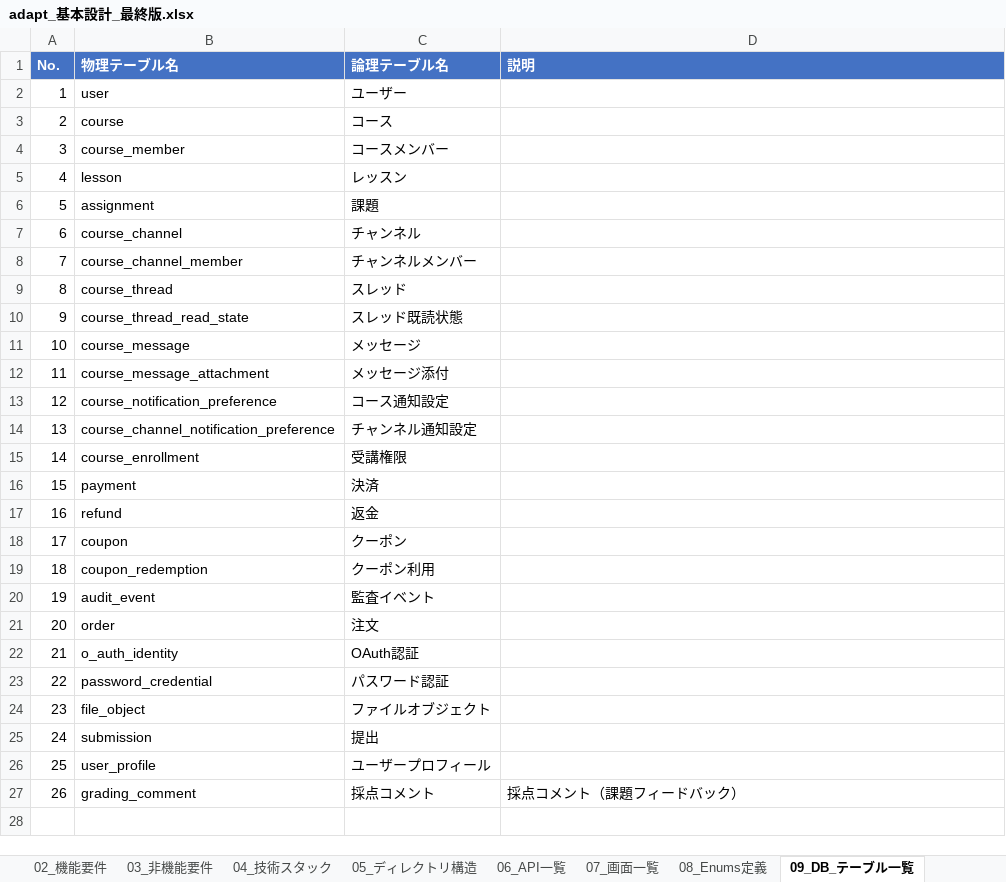
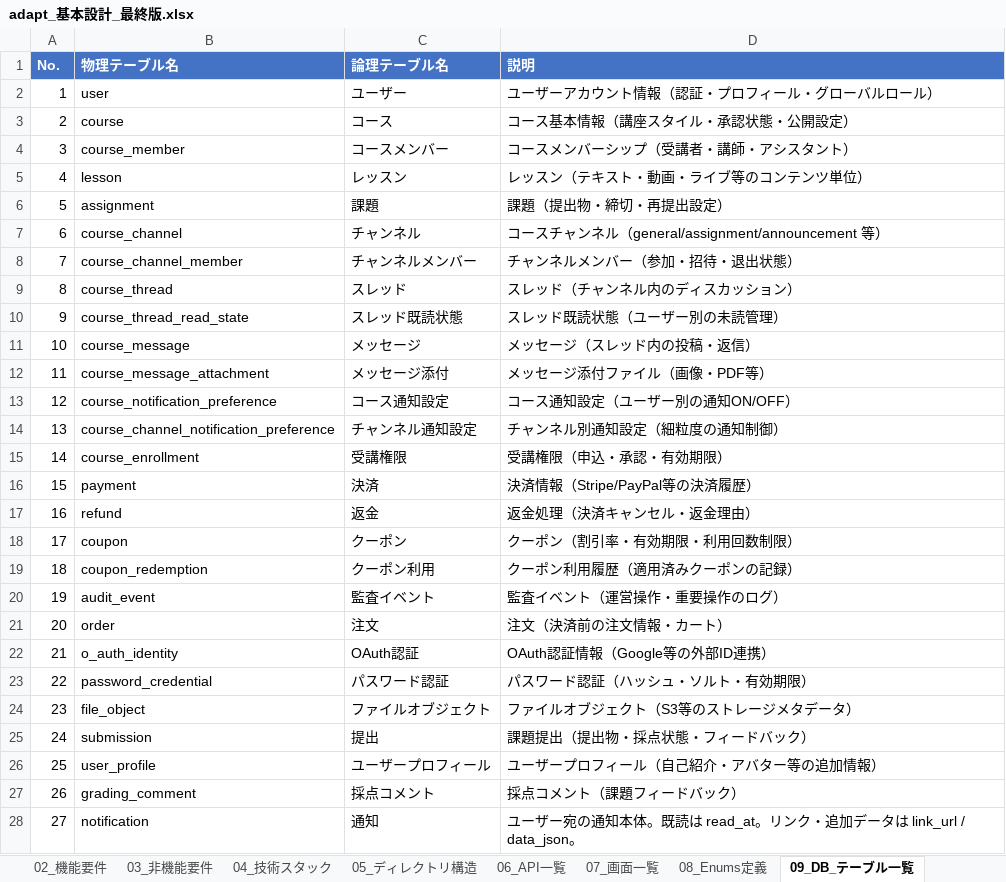
Before and after one commit to adapt-yuta-yoshimura/adapt-app-v3, an Excel workbook: adapt-design-files/adapt_基本設計_最終版.xlsx, sheet 09_DB_テーブル一覧, drawn as a sheet; only a part is shown; values as stored, in another font and other column widths than the file's, no borders; the diff covers the shown part only; the diff names each change by its address in the sheet, - before the commit and + after, or states it on an @@ line.

```diff
--- a/adapt-design-files/adapt_基本設計_最終版.xlsx (sheet 09_DB_テーブル一覧)
+++ b/adapt-design-files/adapt_基本設計_最終版.xlsx (sheet 09_DB_テーブル一覧)
-D2 (説明): (empty)
+D2 (説明): ユーザーアカウント情報（認証・プロフィール・グローバルロール）
-D3 (説明): (empty)
+D3 (説明): コース基本情報（講座スタイル・承認状態・公開設定）
-D4 (説明): (empty)
+D4 (説明): コースメンバーシップ（受講者・講師・アシスタント）
-D5 (説明): (empty)
+D5 (説明): レッスン（テキスト・動画・ライブ等のコンテンツ単位）
-D6 (説明): (empty)
+D6 (説明): 課題（提出物・締切・再提出設定）
-D7 (説明): (empty)
+D7 (説明): コースチャンネル（general/assignment/announcement 等）
-D8 (説明): (empty)
+D8 (説明): チャンネルメンバー（参加・招待・退出状態）
-D9 (説明): (empty)
+D9 (説明): スレッド（チャンネル内のディスカッション）
-D10 (説明): (empty)
+D10 (説明): スレッド既読状態（ユーザー別の未読管理）
-D11 (説明): (empty)
+D11 (説明): メッセージ（スレッド内の投稿・返信）
-D12 (説明): (empty)
+D12 (説明): メッセージ添付ファイル（画像・PDF等）
-D13 (説明): (empty)
+D13 (説明): コース通知設定（ユーザー別の通知ON/OFF）
-D14 (説明): (empty)
+D14 (説明): チャンネル別通知設定（細粒度の通知制御）
-D15 (説明): (empty)
+D15 (説明): 受講権限（申込・承認・有効期限）
-D16 (説明): (empty)
+D16 (説明): 決済情報（Stripe/PayPal等の決済履歴）
-D17 (説明): (empty)
+D17 (説明): 返金処理（決済キャンセル・返金理由）
-D18 (説明): (empty)
+D18 (説明): クーポン（割引率・有効期限・利用回数制限）
-D19 (説明): (empty)
+D19 (説明): クーポン利用履歴（適用済みクーポンの記録）
-D20 (説明): (empty)
+D20 (説明): 監査イベント（運営操作・重要操作のログ）
-D21 (説明): (empty)
+D21 (説明): 注文（決済前の注文情報・カート）
-D22 (説明): (empty)
+D22 (説明): OAuth認証情報（Google等の外部ID連携）
-D23 (説明): (empty)
+D23 (説明): パスワード認証（ハッシュ・ソルト・有効期限）
-D24 (説明): (empty)
+D24 (説明): ファイルオブジェクト（S3等のストレージメタデータ）
-D25 (説明): (empty)
+D25 (説明): 課題提出（提出物・採点状態・フィードバック）
-D26 (説明): (empty)
+D26 (説明): ユーザープロフィール（自己紹介・アバター等の追加情報）
+row 28: 27 | notification | 通知 | ユーザー宛の通知本体。既読は read_at。リンク・追加データは link_url / data_json。
```
Also changed, not shown: 8 added rows elsewhere in this sheet, sheet 10B_DB_カラム定義, sheet 15_トレーサビリティ, sheet 02_機能要件, sheet 07_画面一覧, sheet 08_Enums定義, sheet 99_変更履歴, 2 more sheets, 2 other files.
